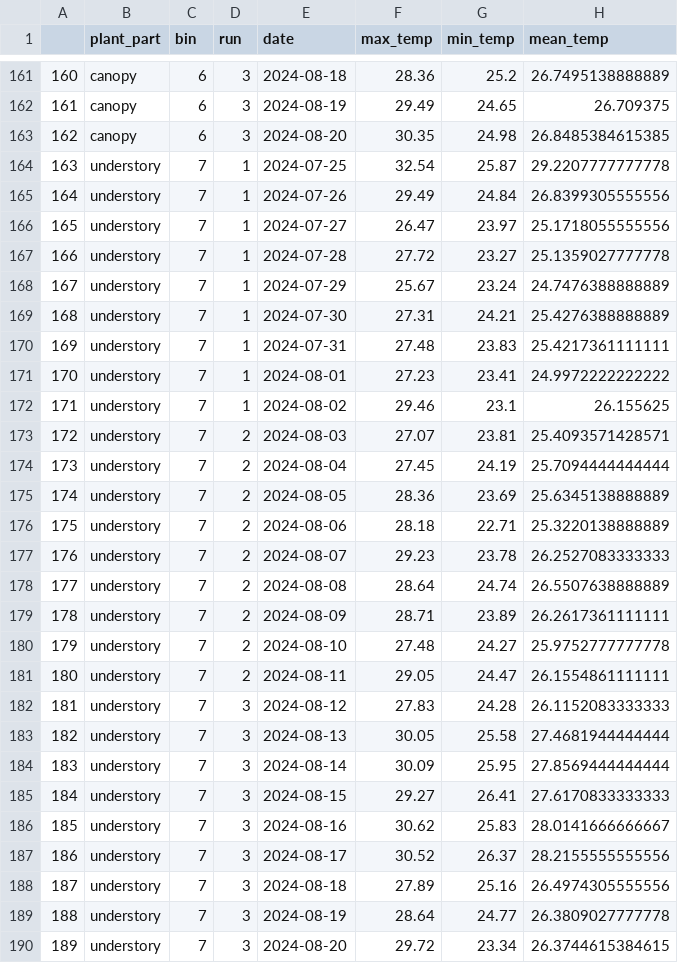
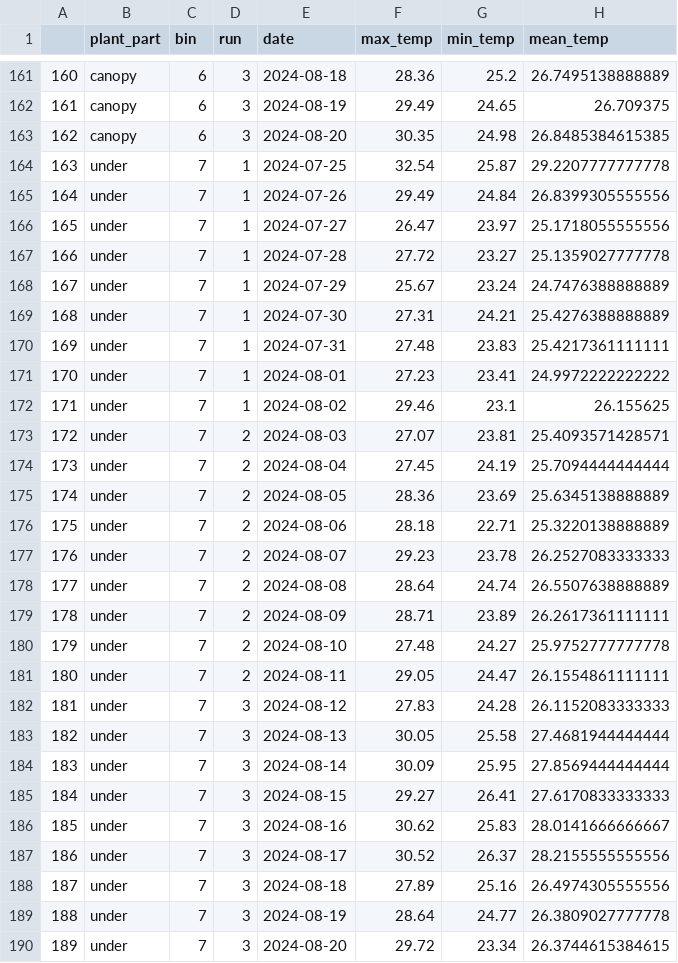
Before and after one commit to angelardhawaii/Photosynthesis, a CSV file: data/midway_2024/transformed/temp_meanmaxmin.csv, drawn as a sheet; only a part is shown, gaps mark what is left out; the diff covers the shown part only.

Commit message:
Adding Midway data

```diff
--- a/data/midway_2024/transformed/temp_meanmaxmin.csv
+++ b/data/midway_2024/transformed/temp_meanmaxmin.csv
@@ -163,28 +163,28 @@
 "162","canopy",6,3,2024-08-20,30.35,24.98,26.8485384615385
-"163","understory",7,1,2024-07-25,32.54,25.87,29.2207777777778
-"164","understory",7,1,2024-07-26,29.49,24.84,26.8399305555556
-"165","understory",7,1,2024-07-27,26.47,23.97,25.1718055555556
-"166","understory",7,1,2024-07-28,27.72,23.27,25.1359027777778
-"167","understory",7,1,2024-07-29,25.67,23.24,24.7476388888889
-"168","understory",7,1,2024-07-30,27.31,24.21,25.4276388888889
-"169","understory",7,1,2024-07-31,27.48,23.83,25.4217361111111
-"170","understory",7,1,2024-08-01,27.23,23.41,24.9972222222222
-"171","understory",7,1,2024-08-02,29.46,23.1,26.155625
-"172","understory",7,2,2024-08-03,27.07,23.81,25.4093571428571
-"173","understory",7,2,2024-08-04,27.45,24.19,25.7094444444444
-"174","understory",7,2,2024-08-05,28.36,23.69,25.6345138888889
-"175","understory",7,2,2024-08-06,28.18,22.71,25.3220138888889
-"176","understory",7,2,2024-08-07,29.23,23.78,26.2527083333333
-"177","understory",7,2,2024-08-08,28.64,24.74,26.5507638888889
-"178","understory",7,2,2024-08-09,28.71,23.89,26.2617361111111
-"179","understory",7,2,2024-08-10,27.48,24.27,25.9752777777778
-"180","understory",7,2,2024-08-11,29.05,24.47,26.1554861111111
-"181","understory",7,3,2024-08-12,27.83,24.28,26.1152083333333
-"182","understory",7,3,2024-08-13,30.05,25.58,27.4681944444444
-"183","understory",7,3,2024-08-14,30.09,25.95,27.8569444444444
-"184","understory",7,3,2024-08-15,29.27,26.41,27.6170833333333
-"185","understory",7,3,2024-08-16,30.62,25.83,28.0141666666667
-"186","understory",7,3,2024-08-17,30.52,26.37,28.2155555555556
-"187","understory",7,3,2024-08-18,27.89,25.16,26.4974305555556
-"188","understory",7,3,2024-08-19,28.64,24.77,26.3809027777778
-"189","understory",7,3,2024-08-20,29.72,23.34,26.3744615384615
+"163","under",7,1,2024-07-25,32.54,25.87,29.2207777777778
+"164","under",7,1,2024-07-26,29.49,24.84,26.8399305555556
+"165","under",7,1,2024-07-27,26.47,23.97,25.1718055555556
+"166","under",7,1,2024-07-28,27.72,23.27,25.1359027777778
+"167","under",7,1,2024-07-29,25.67,23.24,24.7476388888889
+"168","under",7,1,2024-07-30,27.31,24.21,25.4276388888889
+"169","under",7,1,2024-07-31,27.48,23.83,25.4217361111111
+"170","under",7,1,2024-08-01,27.23,23.41,24.9972222222222
+"171","under",7,1,2024-08-02,29.46,23.1,26.155625
+"172","under",7,2,2024-08-03,27.07,23.81,25.4093571428571
+"173","under",7,2,2024-08-04,27.45,24.19,25.7094444444444
+"174","under",7,2,2024-08-05,28.36,23.69,25.6345138888889
+"175","under",7,2,2024-08-06,28.18,22.71,25.3220138888889
+"176","under",7,2,2024-08-07,29.23,23.78,26.2527083333333
+"177","under",7,2,2024-08-08,28.64,24.74,26.5507638888889
+"178","under",7,2,2024-08-09,28.71,23.89,26.2617361111111
+"179","under",7,2,2024-08-10,27.48,24.27,25.9752777777778
+"180","under",7,2,2024-08-11,29.05,24.47,26.1554861111111
+"181","under",7,3,2024-08-12,27.83,24.28,26.1152083333333
+"182","under",7,3,2024-08-13,30.05,25.58,27.4681944444444
+"183","under",7,3,2024-08-14,30.09,25.95,27.8569444444444
+"184","under",7,3,2024-08-15,29.27,26.41,27.6170833333333
+"185","under",7,3,2024-08-16,30.62,25.83,28.0141666666667
+"186","under",7,3,2024-08-17,30.52,26.37,28.2155555555556
+"187","under",7,3,2024-08-18,27.89,25.16,26.4974305555556
+"188","under",7,3,2024-08-19,28.64,24.77,26.3809027777778
+"189","under",7,3,2024-08-20,29.72,23.34,26.3744615384615
```
Also changed, not shown: 135 edited cells elsewhere in this file.
